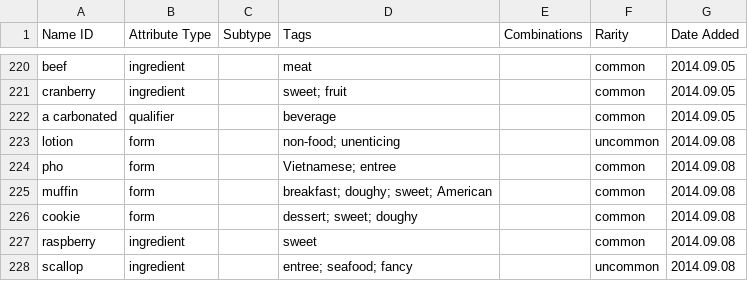
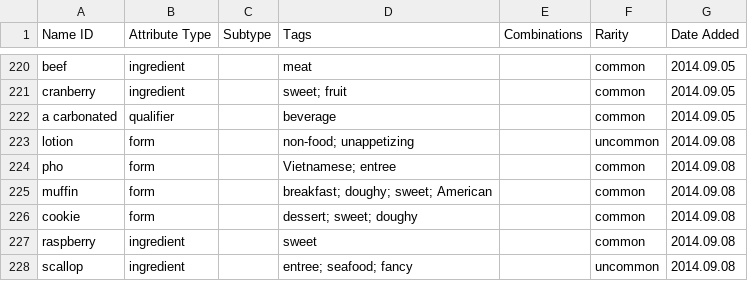
Before and after one commit to schwin42/Buffet-Hero, a CSV file: Assets/Data/Buffet Legend - Food Attributes.csv, drawn as a sheet; only a part is shown, gaps mark what is left out.

```diff
--- a/Assets/Data/Buffet Legend - Food Attributes.csv
+++ b/Assets/Data/Buffet Legend - Food Attributes.csv
@@ -222,3 +222,3 @@ cranberry,ingredient,,sweet; fruit,,common,2014.09.05
 a carbonated,qualifier,,beverage,,common,2014.09.05
-lotion,form,,non-food; unenticing,,uncommon,2014.09.08
+lotion,form,,non-food; unappetizing,,uncommon,2014.09.08
 pho,form,,Vietnamese; entree,,common,2014.09.08
```
Also changed, not shown: 27 other files.
